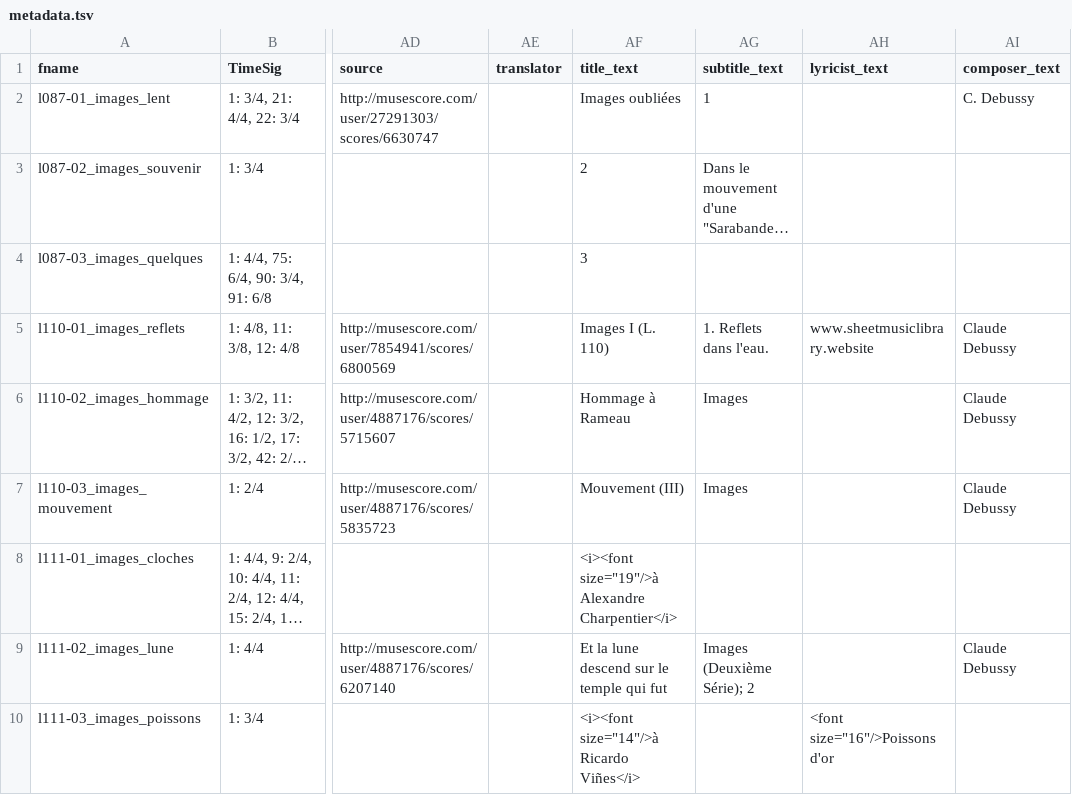
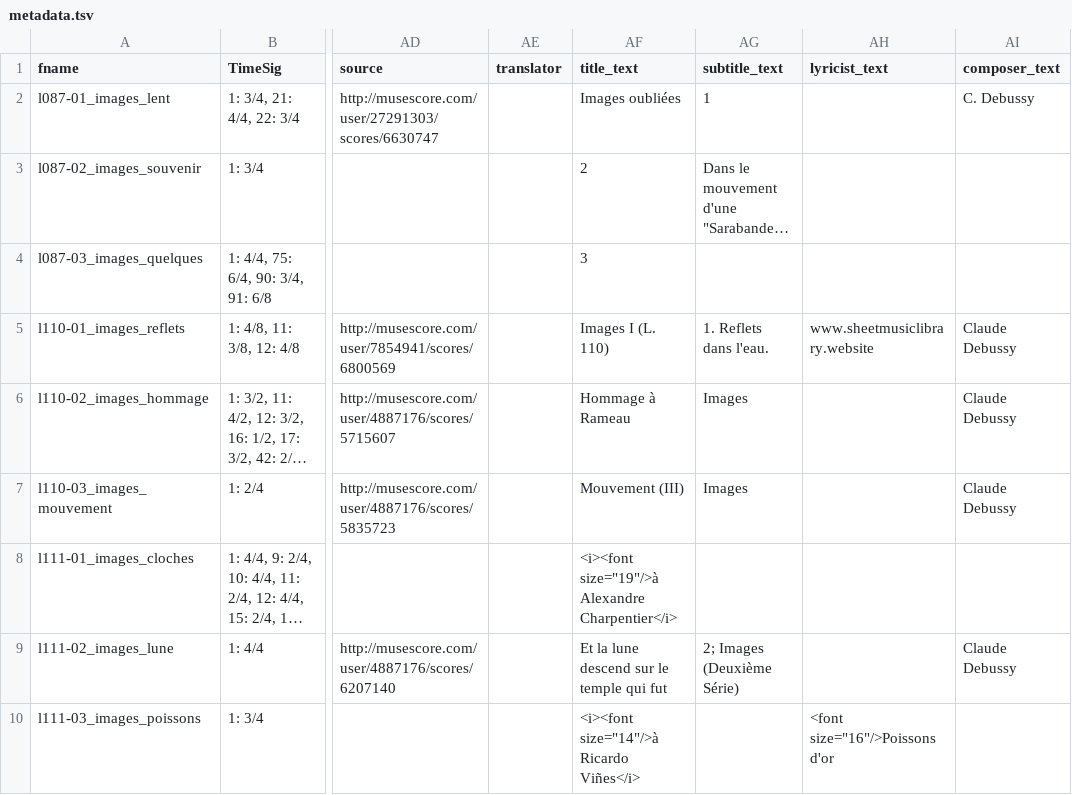
Before and after one commit to DCMLab/debussy_images, a TSV file: metadata.tsv, drawn as a sheet; only a part is shown, gaps mark what is left out; long unchanged cells end in …; the diff names each change by its address in the sheet, - before the commit and + after, or states it on an @@ line.

```diff
--- a/metadata.tsv
+++ b/metadata.tsv
-AG9 (subtitle_text): Images (Deuxième Série); 2
+AG9 (subtitle_text): 2; Images (Deuxième Série)
```
Also changed, not shown: 2 other files.
